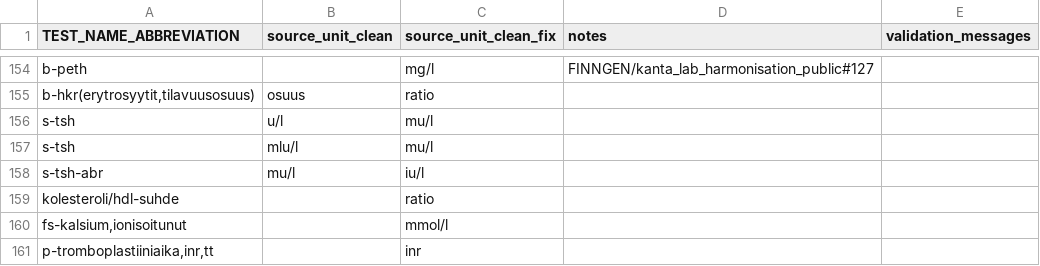
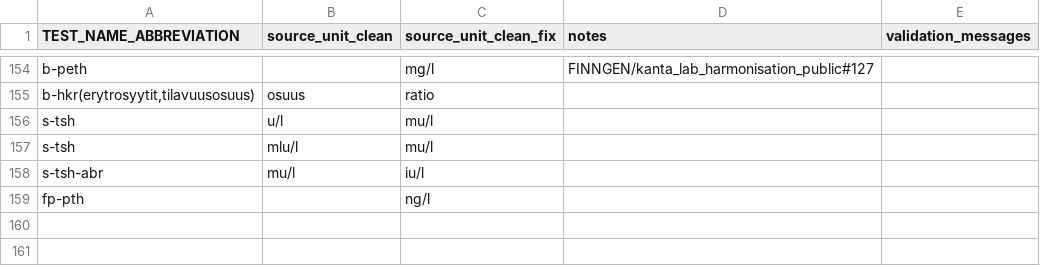
Before and after one commit to FINNGEN/kanta_lab_harmonisation_public, a TSV file: VOCABULARIES/LABfi_ALL/fix_unit_based_in_abbreviation.tsv, drawn as a sheet; only a part is shown, gaps mark what is left out; removed rows and columns are numbered as before the commit, all else as after; the diff names each change by its address in the sheet, - before the commit and + after, or states it on an @@ line.

```diff
--- a/VOCABULARIES/LABfi_ALL/fix_unit_based_in_abbreviation.tsv
+++ b/VOCABULARIES/LABfi_ALL/fix_unit_based_in_abbreviation.tsv
-row 159: kolesteroli/hdl-suhde |  | ratio
-row 160: fs-kalsium,ionisoitunut |  | mmol/l
-row 161: p-tromboplastiiniaika,inr,tt |  | inr
+row 159: fp-pth |  | ng/l
```
